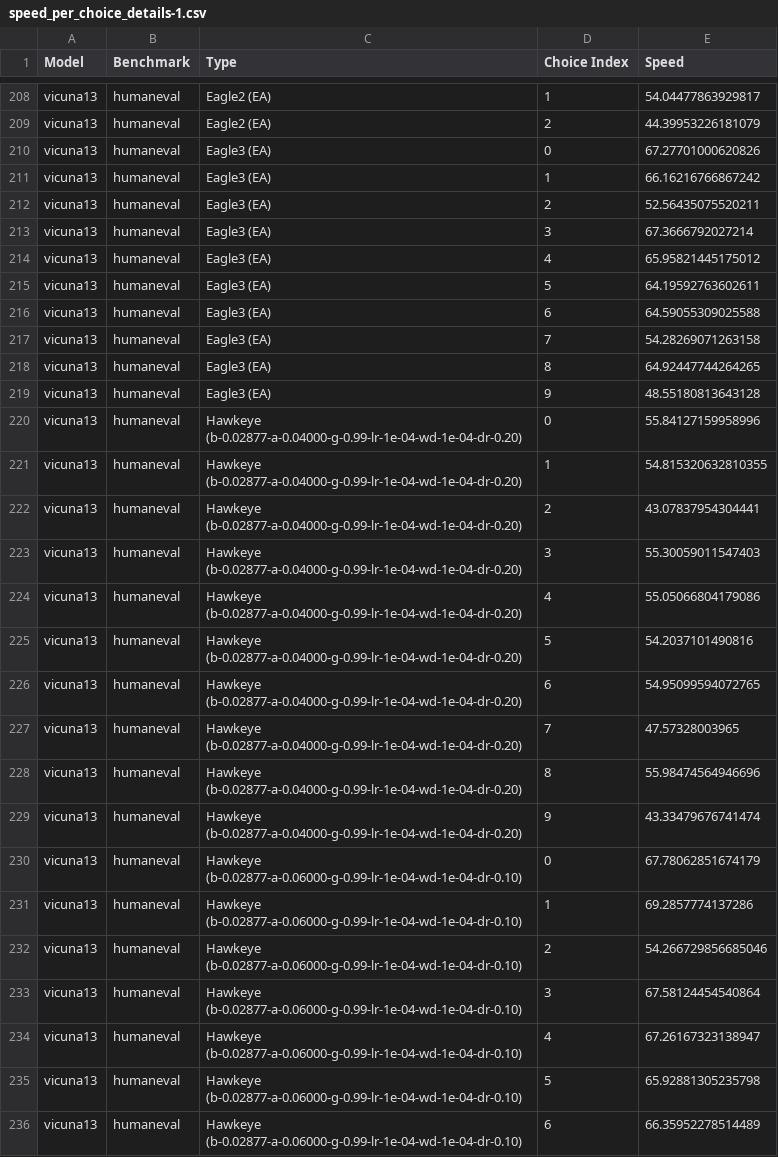
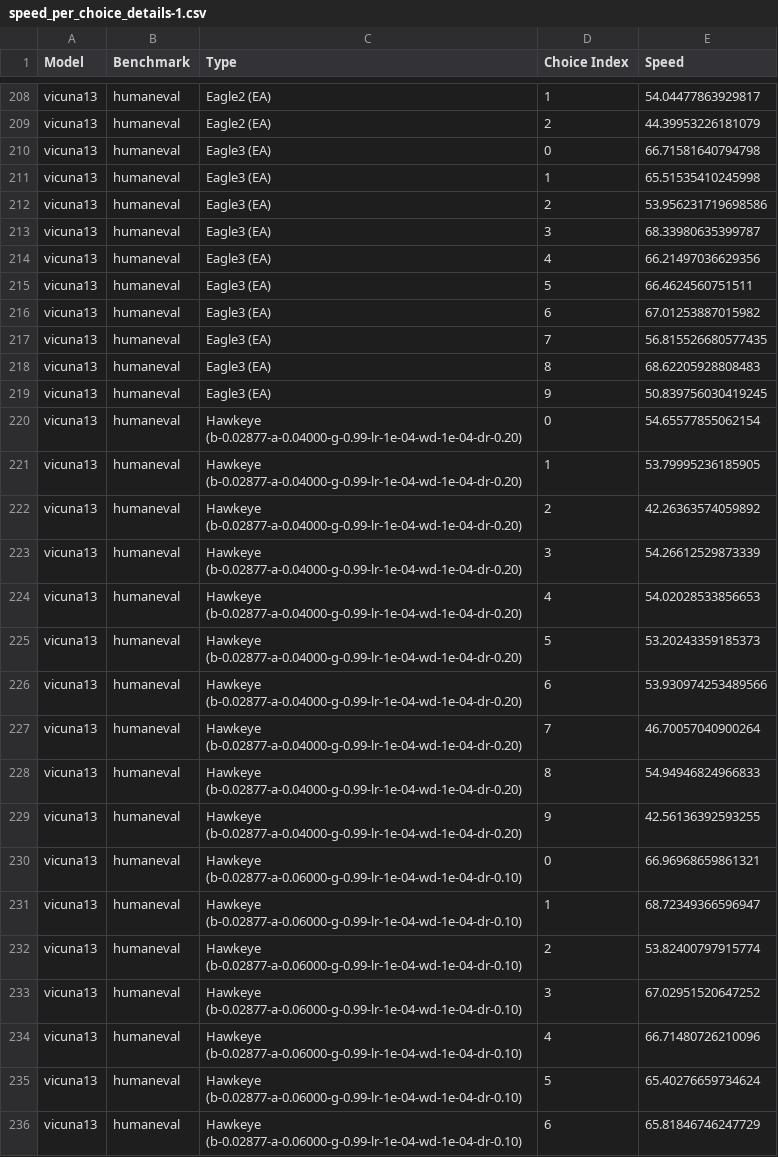
Before and after one commit to minaduki-sora/RADAR, a CSV file: output/eval/speed_per_choice_details-1.csv, drawn as a sheet; only a part is shown, gaps mark what is left out; the diff covers the shown part only.

```diff
--- a/output/eval/speed_per_choice_details-1.csv
+++ b/output/eval/speed_per_choice_details-1.csv
@@ -209,28 +209,28 @@ vicuna13,humaneval,Eagle2 (EA),1,54.04477863929817
 vicuna13,humaneval,Eagle2 (EA),2,44.39953226181079
-vicuna13,humaneval,Eagle3 (EA),0,67.27701000620826
-vicuna13,humaneval,Eagle3 (EA),1,66.16216766867242
-vicuna13,humaneval,Eagle3 (EA),2,52.56435075520211
-vicuna13,humaneval,Eagle3 (EA),3,67.3666792027214
-vicuna13,humaneval,Eagle3 (EA),4,65.95821445175012
-vicuna13,humaneval,Eagle3 (EA),5,64.19592763602611
-vicuna13,humaneval,Eagle3 (EA),6,64.59055309025588
-vicuna13,humaneval,Eagle3 (EA),7,54.28269071263158
-vicuna13,humaneval,Eagle3 (EA),8,64.92447744264265
-vicuna13,humaneval,Eagle3 (EA),9,48.55180813643128
-vicuna13,humaneval,Hawkeye (b-0.02877-a-0.04000-g-0.99-lr-1e-04-wd-1e-04-dr-0.20),0,55.84127159958996
-vicuna13,humaneval,Hawkeye (b-0.02877-a-0.04000-g-0.99-lr-1e-04-wd-1e-04-dr-0.20),1,54.815320632810355
-vicuna13,humaneval,Hawkeye (b-0.02877-a-0.04000-g-0.99-lr-1e-04-wd-1e-04-dr-0.20),2,43.07837954304441
-vicuna13,humaneval,Hawkeye (b-0.02877-a-0.04000-g-0.99-lr-1e-04-wd-1e-04-dr-0.20),3,55.30059011547403
-vicuna13,humaneval,Hawkeye (b-0.02877-a-0.04000-g-0.99-lr-1e-04-wd-1e-04-dr-0.20),4,55.05066804179086
-vicuna13,humaneval,Hawkeye (b-0.02877-a-0.04000-g-0.99-lr-1e-04-wd-1e-04-dr-0.20),5,54.2037101490816
-vicuna13,humaneval,Hawkeye (b-0.02877-a-0.04000-g-0.99-lr-1e-04-wd-1e-04-dr-0.20),6,54.95099594072765
-vicuna13,humaneval,Hawkeye (b-0.02877-a-0.04000-g-0.99-lr-1e-04-wd-1e-04-dr-0.20),7,47.57328003965
-vicuna13,humaneval,Hawkeye (b-0.02877-a-0.04000-g-0.99-lr-1e-04-wd-1e-04-dr-0.20),8,55.98474564946696
-vicuna13,humaneval,Hawkeye (b-0.02877-a-0.04000-g-0.99-lr-1e-04-wd-1e-04-dr-0.20),9,43.33479676741474
-vicuna13,humaneval,Hawkeye (b-0.02877-a-0.06000-g-0.99-lr-1e-04-wd-1e-04-dr-0.10),0,67.78062851674179
-vicuna13,humaneval,Hawkeye (b-0.02877-a-0.06000-g-0.99-lr-1e-04-wd-1e-04-dr-0.10),1,69.2857774137286
-vicuna13,humaneval,Hawkeye (b-0.02877-a-0.06000-g-0.99-lr-1e-04-wd-1e-04-dr-0.10),2,54.266729856685046
-vicuna13,humaneval,Hawkeye (b-0.02877-a-0.06000-g-0.99-lr-1e-04-wd-1e-04-dr-0.10),3,67.58124454540864
-vicuna13,humaneval,Hawkeye (b-0.02877-a-0.06000-g-0.99-lr-1e-04-wd-1e-04-dr-0.10),4,67.26167323138947
-vicuna13,humaneval,Hawkeye (b-0.02877-a-0.06000-g-0.99-lr-1e-04-wd-1e-04-dr-0.10),5,65.92881305235798
-vicuna13,humaneval,Hawkeye (b-0.02877-a-0.06000-g-0.99-lr-1e-04-wd-1e-04-dr-0.10),6,66.35952278514489
+vicuna13,humaneval,Eagle3 (EA),0,66.71581640794798
+vicuna13,humaneval,Eagle3 (EA),1,65.51535410245998
+vicuna13,humaneval,Eagle3 (EA),2,53.956231719698586
+vicuna13,humaneval,Eagle3 (EA),3,68.33980635399787
+vicuna13,humaneval,Eagle3 (EA),4,66.21497036629356
+vicuna13,humaneval,Eagle3 (EA),5,66.4624560751511
+vicuna13,humaneval,Eagle3 (EA),6,67.01253887015982
+vicuna13,humaneval,Eagle3 (EA),7,56.815526680577435
+vicuna13,humaneval,Eagle3 (EA),8,68.62205928808483
+vicuna13,humaneval,Eagle3 (EA),9,50.839756030419245
+vicuna13,humaneval,Hawkeye (b-0.02877-a-0.04000-g-0.99-lr-1e-04-wd-1e-04-dr-0.20),0,54.65577855062154
+vicuna13,humaneval,Hawkeye (b-0.02877-a-0.04000-g-0.99-lr-1e-04-wd-1e-04-dr-0.20),1,53.79995236185905
+vicuna13,humaneval,Hawkeye (b-0.02877-a-0.04000-g-0.99-lr-1e-04-wd-1e-04-dr-0.20),2,42.26363574059892
+vicuna13,humaneval,Hawkeye (b-0.02877-a-0.04000-g-0.99-lr-1e-04-wd-1e-04-dr-0.20),3,54.26612529873339
+vicuna13,humaneval,Hawkeye (b-0.02877-a-0.04000-g-0.99-lr-1e-04-wd-1e-04-dr-0.20),4,54.02028533856653
+vicuna13,humaneval,Hawkeye (b-0.02877-a-0.04000-g-0.99-lr-1e-04-wd-1e-04-dr-0.20),5,53.20243359185373
+vicuna13,humaneval,Hawkeye (b-0.02877-a-0.04000-g-0.99-lr-1e-04-wd-1e-04-dr-0.20),6,53.930974253489566
+vicuna13,humaneval,Hawkeye (b-0.02877-a-0.04000-g-0.99-lr-1e-04-wd-1e-04-dr-0.20),7,46.70057040900264
+vicuna13,humaneval,Hawkeye (b-0.02877-a-0.04000-g-0.99-lr-1e-04-wd-1e-04-dr-0.20),8,54.94946824966833
+vicuna13,humaneval,Hawkeye (b-0.02877-a-0.04000-g-0.99-lr-1e-04-wd-1e-04-dr-0.20),9,42.56136392593255
+vicuna13,humaneval,Hawkeye (b-0.02877-a-0.06000-g-0.99-lr-1e-04-wd-1e-04-dr-0.10),0,66.96968659861321
+vicuna13,humaneval,Hawkeye (b-0.02877-a-0.06000-g-0.99-lr-1e-04-wd-1e-04-dr-0.10),1,68.72349366596947
+vicuna13,humaneval,Hawkeye (b-0.02877-a-0.06000-g-0.99-lr-1e-04-wd-1e-04-dr-0.10),2,53.82400797915774
+vicuna13,humaneval,Hawkeye (b-0.02877-a-0.06000-g-0.99-lr-1e-04-wd-1e-04-dr-0.10),3,67.02951520647252
+vicuna13,humaneval,Hawkeye (b-0.02877-a-0.06000-g-0.99-lr-1e-04-wd-1e-04-dr-0.10),4,66.71480726210096
+vicuna13,humaneval,Hawkeye (b-0.02877-a-0.06000-g-0.99-lr-1e-04-wd-1e-04-dr-0.10),5,65.40276659734624
+vicuna13,humaneval,Hawkeye (b-0.02877-a-0.06000-g-0.99-lr-1e-04-wd-1e-04-dr-0.10),6,65.81846746247729
```
Also changed, not shown: 34 edited cells elsewhere in this file, output/eval/speed_summary-1.csv, 13 other files.
